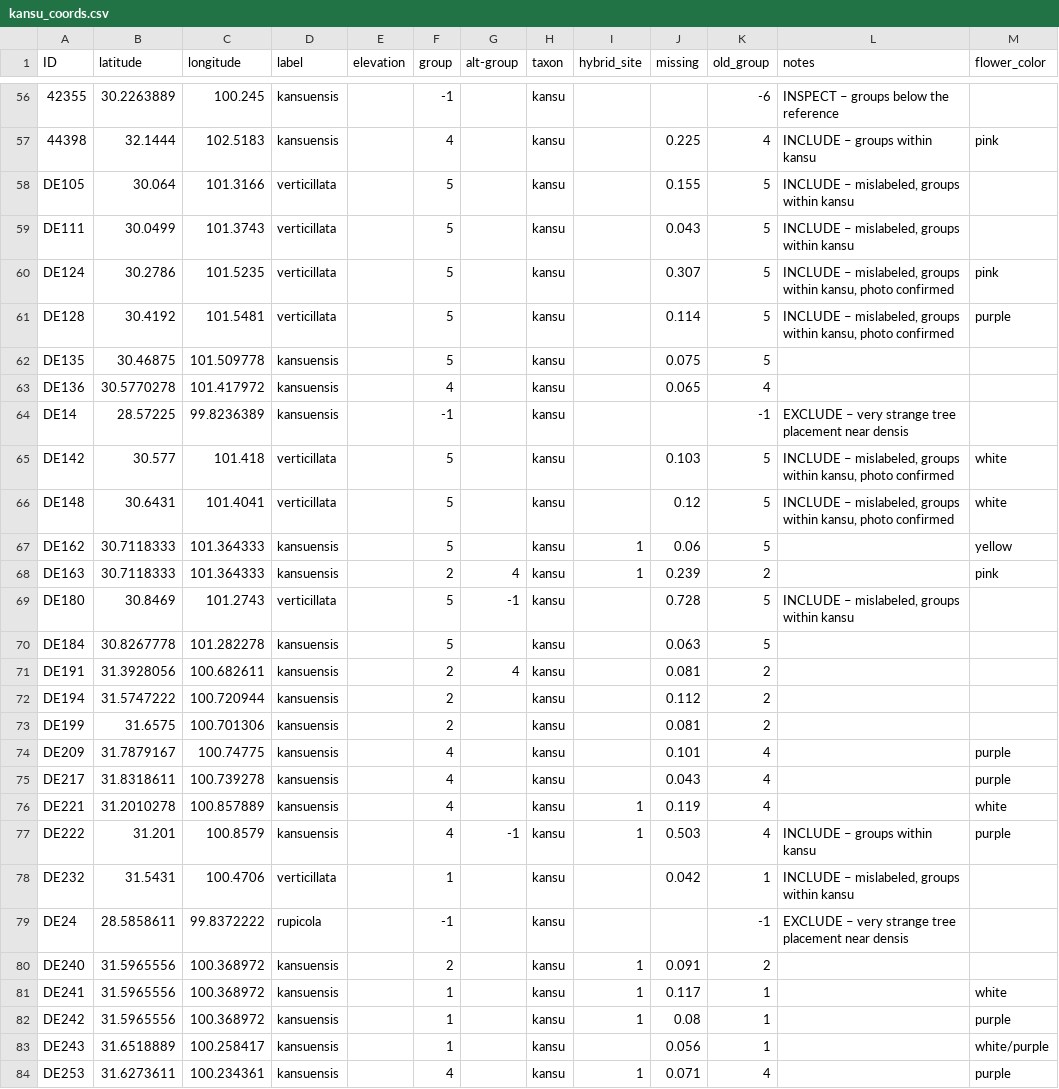
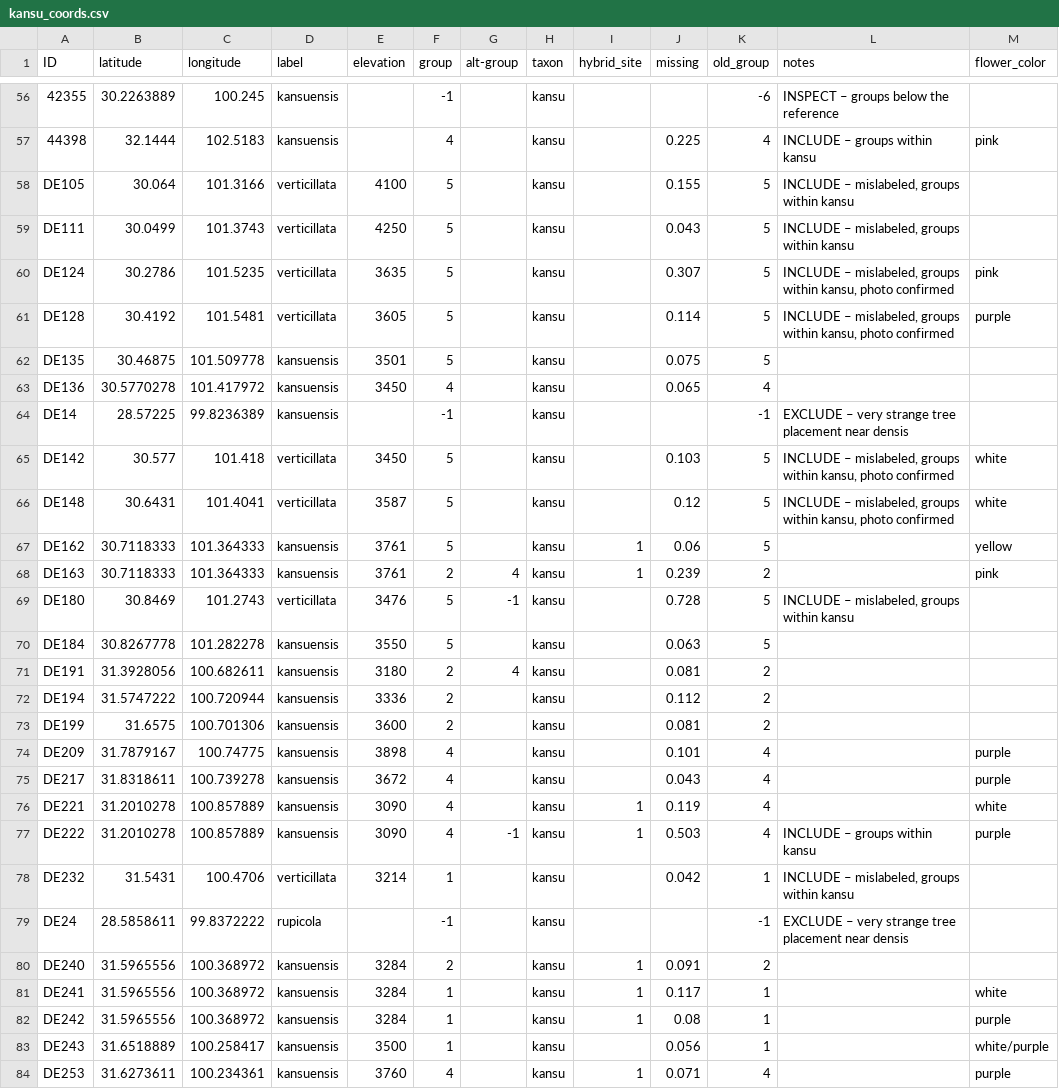
Before and after one commit to eaton-lab/pedicularis-phylog, a CSV file: data/coords/kansu_coords.csv, drawn as a sheet; only a part is shown, gaps mark what is left out; the diff covers the shown part only.

```diff
--- a/data/coords/kansu_coords.csv
+++ b/data/coords/kansu_coords.csv
@@ -57,28 +57,28 @@ ID,latitude,longitude,label,elevation,group,alt-group,taxon,hybrid_site,missing,
 44398,32.1444,102.5183,kansuensis,,4,,kansu,,0.225,4,INCLUDE – groups within kansu,pink
-DE105,30.064,101.3166,verticillata,,5,,kansu,,0.155,5,"INCLUDE – mislabeled, groups within kansu",
-DE111,30.0499,101.3743,verticillata,,5,,kansu,,0.043,5,"INCLUDE – mislabeled, groups within kansu",
-DE124,30.2786,101.5235,verticillata,,5,,kansu,,0.307,5,"INCLUDE – mislabeled, groups within kansu, photo confirmed",pink
-DE128,30.4192,101.5481,verticillata,,5,,kansu,,0.114,5,"INCLUDE – mislabeled, groups within kansu, photo confirmed",purple
-DE135,30.46875,101.509778,kansuensis,,5,,kansu,,0.075,5,,
-DE136,30.5770278,101.417972,kansuensis,,4,,kansu,,0.065,4,,
+DE105,30.064,101.3166,verticillata,4100,5,,kansu,,0.155,5,"INCLUDE – mislabeled, groups within kansu",
+DE111,30.0499,101.3743,verticillata,4250,5,,kansu,,0.043,5,"INCLUDE – mislabeled, groups within kansu",
+DE124,30.2786,101.5235,verticillata,3635,5,,kansu,,0.307,5,"INCLUDE – mislabeled, groups within kansu, photo confirmed",pink
+DE128,30.4192,101.5481,verticillata,3605,5,,kansu,,0.114,5,"INCLUDE – mislabeled, groups within kansu, photo confirmed",purple
+DE135,30.46875,101.509778,kansuensis,3501,5,,kansu,,0.075,5,,
+DE136,30.5770278,101.417972,kansuensis,3450,4,,kansu,,0.065,4,,
 DE14,28.57225,99.8236389,kansuensis,,-1,,kansu,,,-1,EXCLUDE – very strange tree placement near densis,
-DE142,30.577,101.418,verticillata,,5,,kansu,,0.103,5,"INCLUDE – mislabeled, groups within kansu, photo confirmed",white
-DE148,30.6431,101.4041,verticillata,,5,,kansu,,0.12,5,"INCLUDE – mislabeled, groups within kansu, photo confirmed",white
-DE162,30.7118333,101.364333,kansuensis,,5,,kansu,1,0.06,5,,yellow
-DE163,30.7118333,101.364333,kansuensis,,2,4,kansu,1,0.239,2,,pink
-DE180,30.8469,101.2743,verticillata,,5,-1,kansu,,0.728,5,"INCLUDE – mislabeled, groups within kansu",
-DE184,30.8267778,101.282278,kansuensis,,5,,kansu,,0.063,5,,
-DE191,31.3928056,100.682611,kansuensis,,2,4,kansu,,0.081,2,,
-DE194,31.5747222,100.720944,kansuensis,,2,,kansu,,0.112,2,,
-DE199,31.6575,100.701306,kansuensis,,2,,kansu,,0.081,2,,
-DE209,31.7879167,100.74775,kansuensis,,4,,kansu,,0.101,4,,purple
-DE217,31.8318611,100.739278,kansuensis,,4,,kansu,,0.043,4,,purple
-DE221,31.2010278,100.857889,kansuensis,,4,,kansu,1,0.119,4,,white
-DE222,31.201,100.8579,kansuensis,,4,-1,kansu,1,0.503,4,INCLUDE – groups within kansu,purple
-DE232,31.5431,100.4706,verticillata,,1,,kansu,,0.042,1,"INCLUDE – mislabeled, groups within kansu",
+DE142,30.577,101.418,verticillata,3450,5,,kansu,,0.103,5,"INCLUDE – mislabeled, groups within kansu, photo confirmed",white
+DE148,30.6431,101.4041,verticillata,3587,5,,kansu,,0.12,5,"INCLUDE – mislabeled, groups within kansu, photo confirmed",white
+DE162,30.7118333,101.364333,kansuensis,3761,5,,kansu,1,0.06,5,,yellow
+DE163,30.7118333,101.364333,kansuensis,3761,2,4,kansu,1,0.239,2,,pink
+DE180,30.8469,101.2743,verticillata,3476,5,-1,kansu,,0.728,5,"INCLUDE – mislabeled, groups within kansu",
+DE184,30.8267778,101.282278,kansuensis,3550,5,,kansu,,0.063,5,,
+DE191,31.3928056,100.682611,kansuensis,3180,2,4,kansu,,0.081,2,,
+DE194,31.5747222,100.720944,kansuensis,3336,2,,kansu,,0.112,2,,
+DE199,31.6575,100.701306,kansuensis,3600,2,,kansu,,0.081,2,,
+DE209,31.7879167,100.74775,kansuensis,3898,4,,kansu,,0.101,4,,purple
+DE217,31.8318611,100.739278,kansuensis,3672,4,,kansu,,0.043,4,,purple
+DE221,31.2010278,100.857889,kansuensis,3090,4,,kansu,1,0.119,4,,white
+DE222,31.2010278,100.857889,kansuensis,3090,4,-1,kansu,1,0.503,4,INCLUDE – groups within kansu,purple
+DE232,31.5431,100.4706,verticillata,3214,1,,kansu,,0.042,1,"INCLUDE – mislabeled, groups within kansu",
 DE24,28.5858611,99.8372222,rupicola,,-1,,kansu,,,-1,EXCLUDE – very strange tree placement near densis,
-DE240,31.5965556,100.368972,kansuensis,,2,,kansu,1,0.091,2,,
-DE241,31.5965556,100.368972,kansuensis,,1,,kansu,1,0.117,1,,white
-DE242,31.5965556,100.368972,kansuensis,,1,,kansu,1,0.08,1,,purple
-DE243,31.6518889,100.258417,kansuensis,,1,,kansu,,0.056,1,,white/purple
-DE253,31.6273611,100.234361,kansuensis,,4,,kansu,1,0.071,4,,purple
+DE240,31.5965556,100.368972,kansuensis,3284,2,,kansu,1,0.091,2,,
+DE241,31.5965556,100.368972,kansuensis,3284,1,,kansu,1,0.117,1,,white
+DE242,31.5965556,100.368972,kansuensis,3284,1,,kansu,1,0.08,1,,purple
+DE243,31.6518889,100.258417,kansuensis,3500,1,,kansu,,0.056,1,,white/purple
+DE253,31.6273611,100.234361,kansuensis,3760,4,,kansu,1,0.071,4,,purple
```
Also changed, not shown: 1 removed row and 58 edited cells elsewhere in this file.
